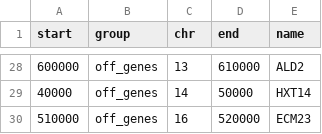
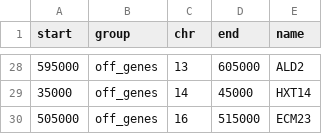
Before and after one commit to HarteminkLab/cell-cycle-deconv, a CSV file: datasets/computed_mnase/test_window_set_10kb.csv, drawn as a sheet; only a part is shown, gaps mark what is left out; the diff covers the shown part only.

```diff
--- a/datasets/computed_mnase/test_window_set_10kb.csv
+++ b/datasets/computed_mnase/test_window_set_10kb.csv
@@ -28,3 +28,3 @@ start,group,chr,end,name
-600000,off_genes,13,610000,ALD2
-40000,off_genes,14,50000,HXT14
-510000,off_genes,16,520000,ECM23
+595000,off_genes,13,605000,ALD2
+35000,off_genes,14,45000,HXT14
+505000,off_genes,16,515000,ECM23
```
Also changed, not shown: 32 edited cells elsewhere in this file, 6 other files.
